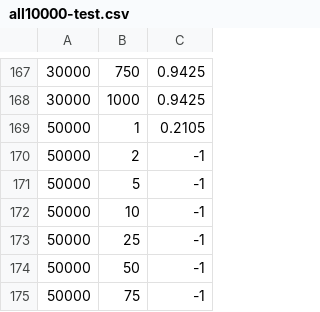
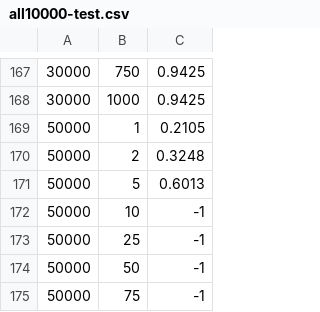
Before and after one commit to chbrown/dbml, a CSV file: hw02/all10000-test.csv, drawn as a sheet; only a part is shown, gaps mark what is left out.

Commit message:
Progress

```diff
--- a/hw02/all10000-test.csv
+++ b/hw02/all10000-test.csv
@@ -169,4 +169,4 @@
 50000,1,0.2105
-50000,2,-1
-50000,5,-1
+50000,2,0.3248
+50000,5,0.6013
 50000,10,-1
```
